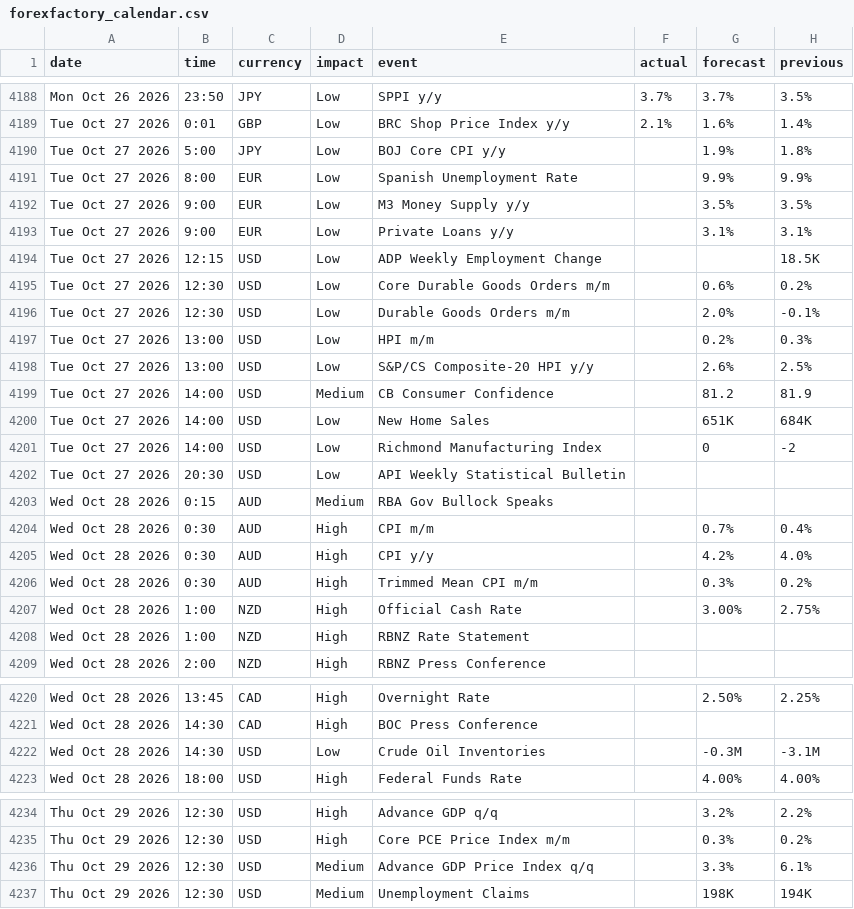
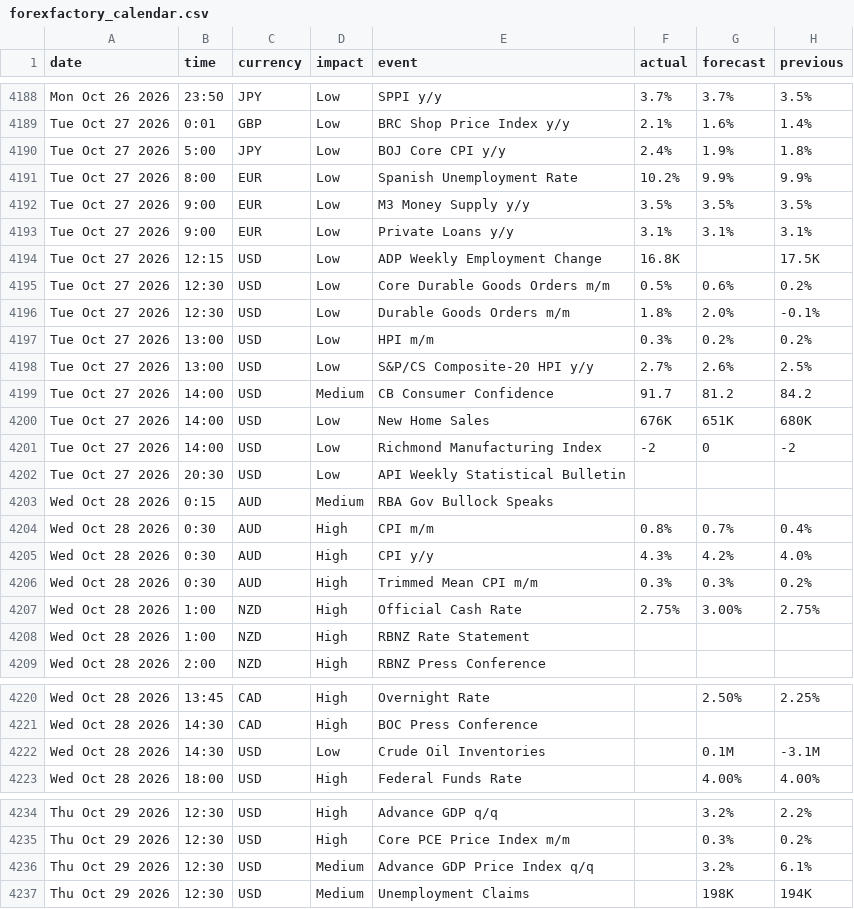
Before and after one commit to janickfarrell/forfac, a CSV file: forexfactory_calendar.csv, drawn as a sheet; only a part is shown, gaps mark what is left out; the diff covers the shown part only.

```diff
--- a/forexfactory_calendar.csv
+++ b/forexfactory_calendar.csv
@@ -4189,20 +4189,20 @@ Mon Oct 26 2026,23:50,JPY,Low,SPPI y/y,3.7%,3.7%,3.5%
 Tue Oct 27 2026,0:01,GBP,Low,BRC Shop Price Index y/y,2.1%,1.6%,1.4%
-Tue Oct 27 2026,5:00,JPY,Low,BOJ Core CPI y/y,,1.9%,1.8%
-Tue Oct 27 2026,8:00,EUR,Low,Spanish Unemployment Rate,,9.9%,9.9%
-Tue Oct 27 2026,9:00,EUR,Low,M3 Money Supply y/y,,3.5%,3.5%
-Tue Oct 27 2026,9:00,EUR,Low,Private Loans y/y,,3.1%,3.1%
-Tue Oct 27 2026,12:15,USD,Low,ADP Weekly Employment Change,,,18.5K
-Tue Oct 27 2026,12:30,USD,Low,Core Durable Goods Orders m/m,,0.6%,0.2%
-Tue Oct 27 2026,12:30,USD,Low,Durable Goods Orders m/m,,2.0%,-0.1%
-Tue Oct 27 2026,13:00,USD,Low,HPI m/m,,0.2%,0.3%
-Tue Oct 27 2026,13:00,USD,Low,S&P/CS Composite-20 HPI y/y,,2.6%,2.5%
-Tue Oct 27 2026,14:00,USD,Medium,CB Consumer Confidence,,81.2,81.9
-Tue Oct 27 2026,14:00,USD,Low,New Home Sales,,651K,684K
-Tue Oct 27 2026,14:00,USD,Low,Richmond Manufacturing Index,,0,-2
+Tue Oct 27 2026,5:00,JPY,Low,BOJ Core CPI y/y,2.4%,1.9%,1.8%
+Tue Oct 27 2026,8:00,EUR,Low,Spanish Unemployment Rate,10.2%,9.9%,9.9%
+Tue Oct 27 2026,9:00,EUR,Low,M3 Money Supply y/y,3.5%,3.5%,3.5%
+Tue Oct 27 2026,9:00,EUR,Low,Private Loans y/y,3.1%,3.1%,3.1%
+Tue Oct 27 2026,12:15,USD,Low,ADP Weekly Employment Change,16.8K,,17.5K
+Tue Oct 27 2026,12:30,USD,Low,Core Durable Goods Orders m/m,0.5%,0.6%,0.2%
+Tue Oct 27 2026,12:30,USD,Low,Durable Goods Orders m/m,1.8%,2.0%,-0.1%
+Tue Oct 27 2026,13:00,USD,Low,HPI m/m,0.3%,0.2%,0.2%
+Tue Oct 27 2026,13:00,USD,Low,S&P/CS Composite-20 HPI y/y,2.7%,2.6%,2.5%
+Tue Oct 27 2026,14:00,USD,Medium,CB Consumer Confidence,91.7,81.2,84.2
+Tue Oct 27 2026,14:00,USD,Low,New Home Sales,676K,651K,680K
+Tue Oct 27 2026,14:00,USD,Low,Richmond Manufacturing Index,-2,0,-2
 Tue Oct 27 2026,20:30,USD,Low,API Weekly Statistical Bulletin,,,
 Wed Oct 28 2026,0:15,AUD,Medium,RBA Gov Bullock Speaks,,,
-Wed Oct 28 2026,0:30,AUD,High,CPI m/m,,0.7%,0.4%
-Wed Oct 28 2026,0:30,AUD,High,CPI y/y,,4.2%,4.0%
-Wed Oct 28 2026,0:30,AUD,High,Trimmed Mean CPI m/m,,0.3%,0.2%
-Wed Oct 28 2026,1:00,NZD,High,Official Cash Rate,,3.00%,2.75%
+Wed Oct 28 2026,0:30,AUD,High,CPI m/m,0.8%,0.7%,0.4%
+Wed Oct 28 2026,0:30,AUD,High,CPI y/y,4.3%,4.2%,4.0%
+Wed Oct 28 2026,0:30,AUD,High,Trimmed Mean CPI m/m,0.3%,0.3%,0.2%
+Wed Oct 28 2026,1:00,NZD,High,Official Cash Rate,2.75%,3.00%,2.75%
 Wed Oct 28 2026,1:00,NZD,High,RBNZ Rate Statement,,,
@@ -4221,3 +4221,3 @@ Wed Oct 28 2026,13:45,CAD,High,Overnight Rate,,2.50%,2.25%
 Wed Oct 28 2026,14:30,CAD,High,BOC Press Conference,,,
-Wed Oct 28 2026,14:30,USD,Low,Crude Oil Inventories,,-0.3M,-3.1M
+Wed Oct 28 2026,14:30,USD,Low,Crude Oil Inventories,,0.1M,-3.1M
 Wed Oct 28 2026,18:00,USD,High,Federal Funds Rate,,4.00%,4.00%
@@ -4235,3 +4235,3 @@ Thu Oct 29 2026,12:30,USD,High,Advance GDP q/q,,3.2%,2.2%
 Thu Oct 29 2026,12:30,USD,High,Core PCE Price Index m/m,,0.3%,0.2%
-Thu Oct 29 2026,12:30,USD,Medium,Advance GDP Price Index q/q,,3.3%,6.1%
+Thu Oct 29 2026,12:30,USD,Medium,Advance GDP Price Index q/q,,3.2%,6.1%
 Thu Oct 29 2026,12:30,USD,Medium,Unemployment Claims,,198K,194K
```
Also changed, not shown: 2 edited cells elsewhere in this file.
